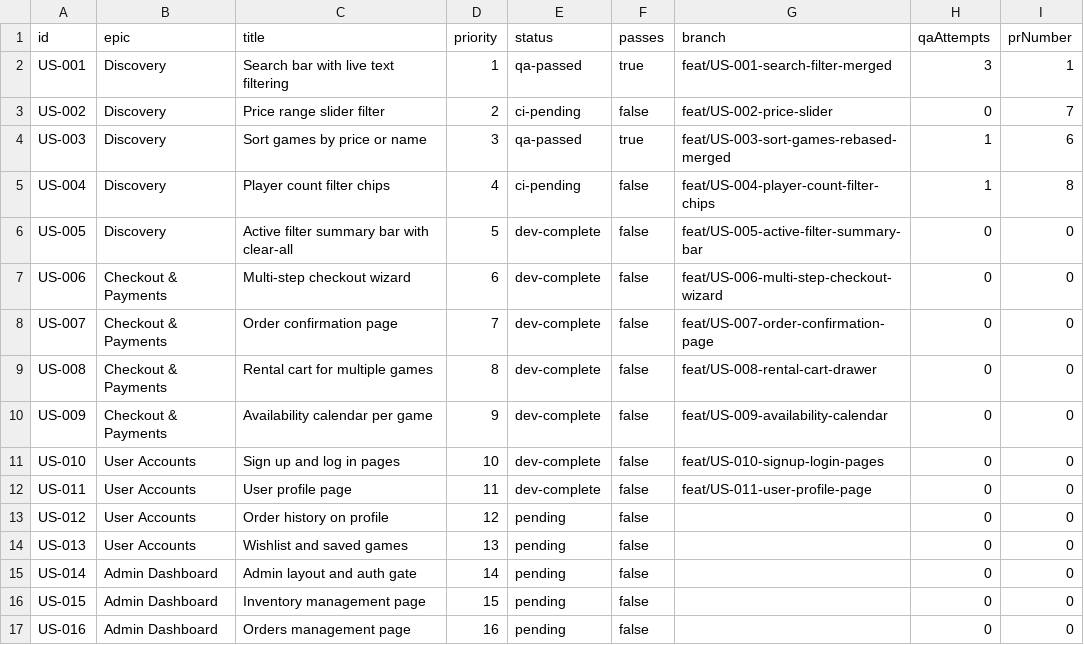
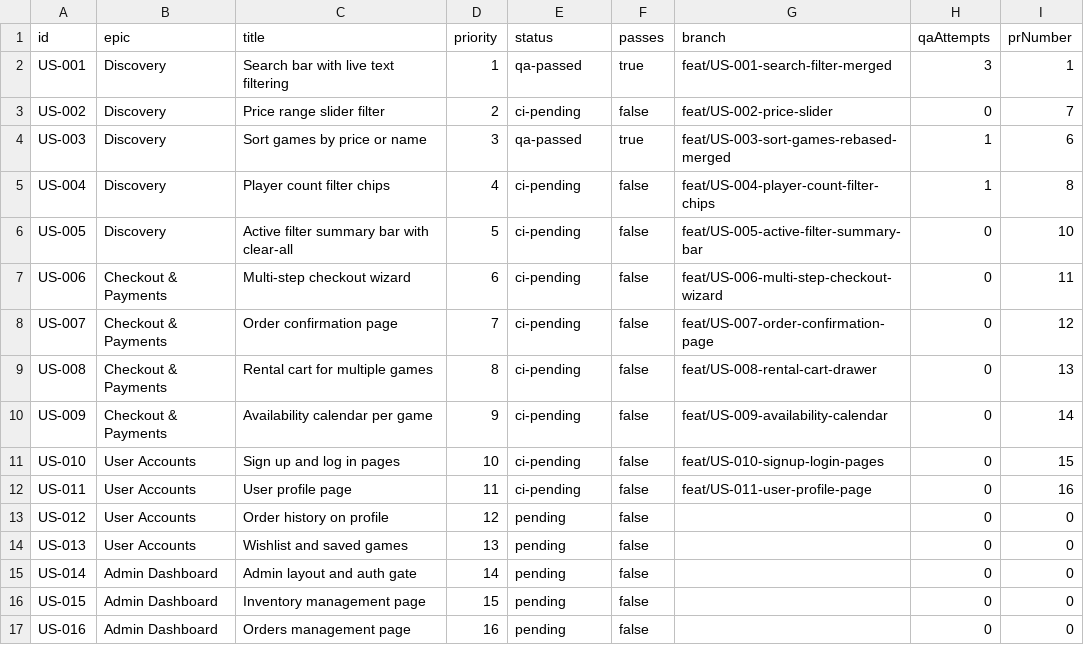
Before and after one commit to baburam1985/RentAGame, a CSV file: scripts/ralph/prd.csv, drawn as a sheet; only a part is shown.

Commit message:
chore: US-005..US-011 ci-pending, PRs #10–#16 created

```diff
--- a/scripts/ralph/prd.csv
+++ b/scripts/ralph/prd.csv
@@ -5,9 +5,9 @@ US-003,Discovery,"Sort games by price or name",3,qa-passed,true,feat/US-003-sort
 US-004,Discovery,"Player count filter chips",4,ci-pending,false,feat/US-004-player-count-filter-chips,1,8
-US-005,Discovery,"Active filter summary bar with clear-all",5,dev-complete,false,feat/US-005-active-filter-summary-bar,0,0
-US-006,Checkout & Payments,"Multi-step checkout wizard",6,dev-complete,false,feat/US-006-multi-step-checkout-wizard,0,0
-US-007,Checkout & Payments,"Order confirmation page",7,dev-complete,false,feat/US-007-order-confirmation-page,0,0
-US-008,Checkout & Payments,"Rental cart for multiple games",8,dev-complete,false,feat/US-008-rental-cart-drawer,0,0
-US-009,Checkout & Payments,"Availability calendar per game",9,dev-complete,false,feat/US-009-availability-calendar,0,0
-US-010,User Accounts,"Sign up and log in pages",10,dev-complete,false,feat/US-010-signup-login-pages,0,0
-US-011,User Accounts,"User profile page",11,dev-complete,false,feat/US-011-user-profile-page,0,0
+US-005,Discovery,"Active filter summary bar with clear-all",5,ci-pending,false,feat/US-005-active-filter-summary-bar,0,10
+US-006,Checkout & Payments,"Multi-step checkout wizard",6,ci-pending,false,feat/US-006-multi-step-checkout-wizard,0,11
+US-007,Checkout & Payments,"Order confirmation page",7,ci-pending,false,feat/US-007-order-confirmation-page,0,12
+US-008,Checkout & Payments,"Rental cart for multiple games",8,ci-pending,false,feat/US-008-rental-cart-drawer,0,13
+US-009,Checkout & Payments,"Availability calendar per game",9,ci-pending,false,feat/US-009-availability-calendar,0,14
+US-010,User Accounts,"Sign up and log in pages",10,ci-pending,false,feat/US-010-signup-login-pages,0,15
+US-011,User Accounts,"User profile page",11,ci-pending,false,feat/US-011-user-profile-page,0,16
 US-012,User Accounts,"Order history on profile",12,pending,false,,0,0
```
